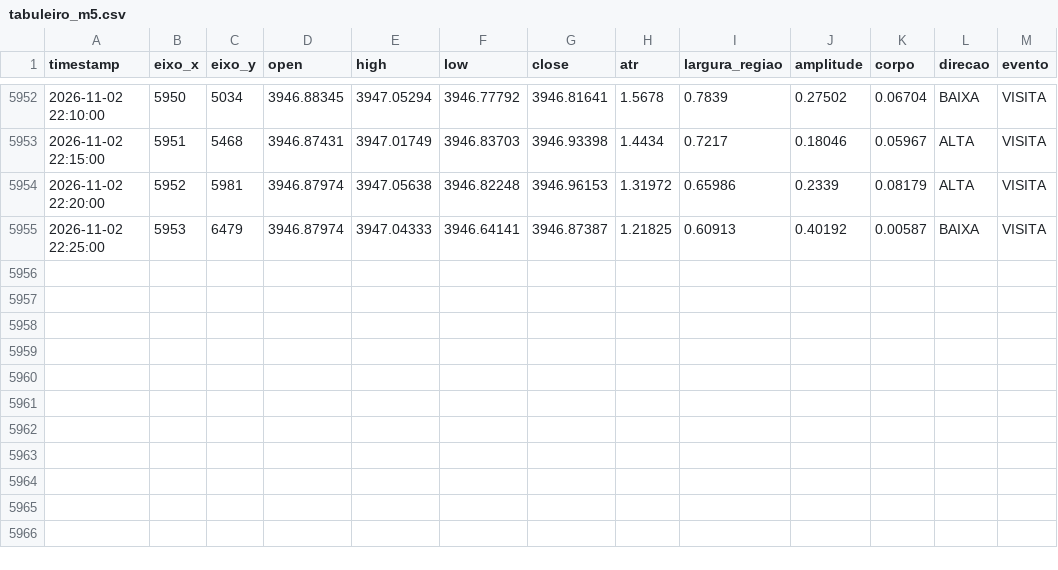
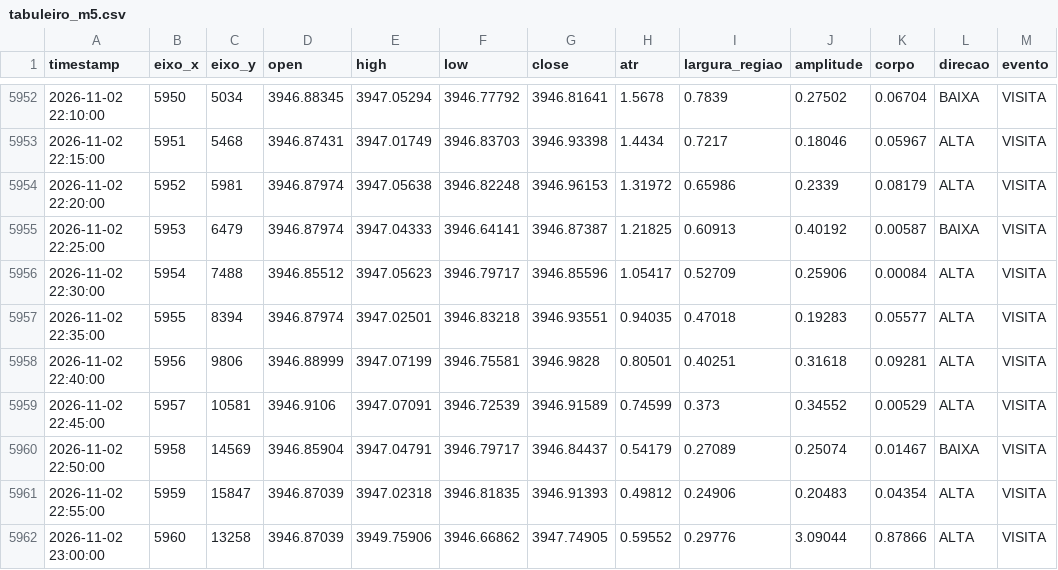
Before and after one commit to loucoparasempre00-ship-it/xauusd-bot-v2-, a CSV file: data/tabuleiro_m5.csv, drawn as a sheet; only a part is shown, gaps mark what is left out; the diff names each change by its address in the sheet, - before the commit and + after, or states it on an @@ line.

```diff
--- a/data/tabuleiro_m5.csv
+++ b/data/tabuleiro_m5.csv
+row 5956: 2026-11-02 22:30:00 | 5954 | 7488 | 3946.85512 | 3947.05623 | 3946.79717 | 3946.85596 | 1.05417 | 0.52709 | 0.25906 | 0.00084 | ALTA | VISITA
+row 5957: 2026-11-02 22:35:00 | 5955 | 8394 | 3946.87974 | 3947.02501 | 3946.83218 | 3946.93551 | 0.94035 | 0.47018 | 0.19283 | 0.05577 | ALTA | VISITA
+row 5958: 2026-11-02 22:40:00 | 5956 | 9806 | 3946.88999 | 3947.07199 | 3946.75581 | 3946.9828 | 0.80501 | 0.40251 | 0.31618 | 0.09281 | ALTA | VISITA
+row 5959: 2026-11-02 22:45:00 | 5957 | 10581 | 3946.9106 | 3947.07091 | 3946.72539 | 3946.91589 | 0.74599 | 0.373 | 0.34552 | 0.00529 | ALTA | VISITA
+row 5960: 2026-11-02 22:50:00 | 5958 | 14569 | 3946.85904 | 3947.04791 | 3946.79717 | 3946.84437 | 0.54179 | 0.27089 | 0.25074 | 0.01467 | BAIXA | VISITA
+row 5961: 2026-11-02 22:55:00 | 5959 | 15847 | 3946.87039 | 3947.02318 | 3946.81835 | 3946.91393 | 0.49812 | 0.24906 | 0.20483 | 0.04354 | ALTA | VISITA
+row 5962: 2026-11-02 23:00:00 | 5960 | 13258 | 3946.87039 | 3949.75906 | 3946.66862 | 3947.74905 | 0.59552 | 0.29776 | 3.09044 | 0.87866 | ALTA | VISITA
```
Also changed, not shown: data/estatisticas_regioes_m5.csv, data/eventos_bordas_m5.csv, 5 other files.
